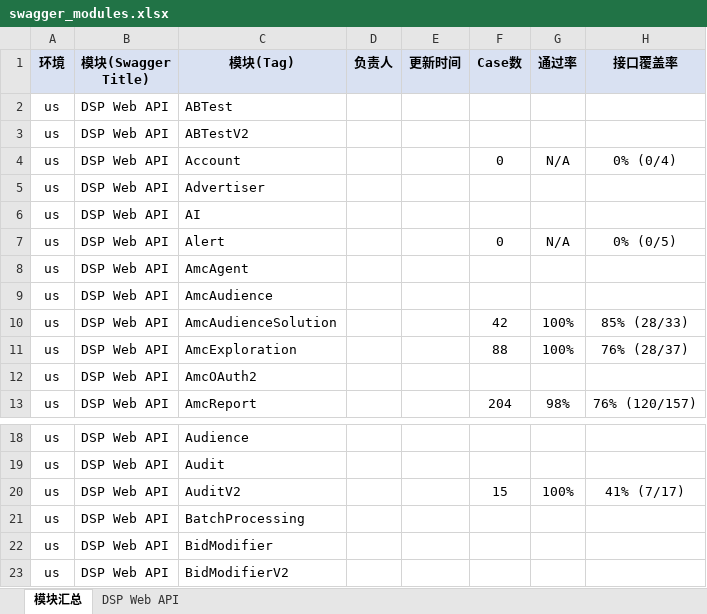
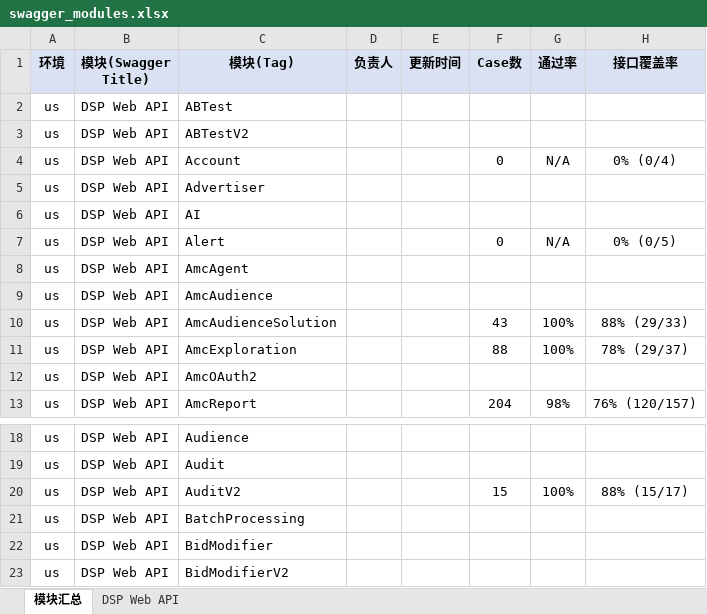
Before and after one commit to guguangjie-pacvue/ai_api, an Excel workbook: single-api/dspapi/swagger_modules.xlsx, sheet 模块汇总, drawn as a sheet; only a part is shown, gaps mark what is left out; values as stored, in another font and other column widths than the file's, no borders; the diff names each change by its address in the sheet, - before the commit and + after, or states it on an @@ line.

```diff
--- a/single-api/dspapi/swagger_modules.xlsx (sheet 模块汇总)
+++ b/single-api/dspapi/swagger_modules.xlsx (sheet 模块汇总)
-F10 (Case数): 42
+F10 (Case数): 43
-H10 (接口覆盖率): 85% (28/33)
+H10 (接口覆盖率): 88% (29/33)
-H11 (接口覆盖率): 76% (28/37)
+H11 (接口覆盖率): 78% (29/37)
-H20 (接口覆盖率): 41% (7/17)
+H20 (接口覆盖率): 88% (15/17)
```
Also changed, not shown: sheet DSP Web API, 2 other files.
